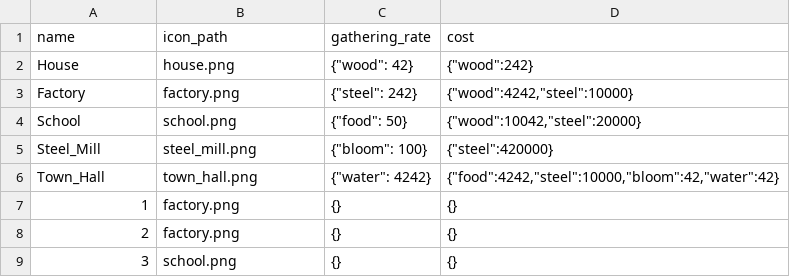
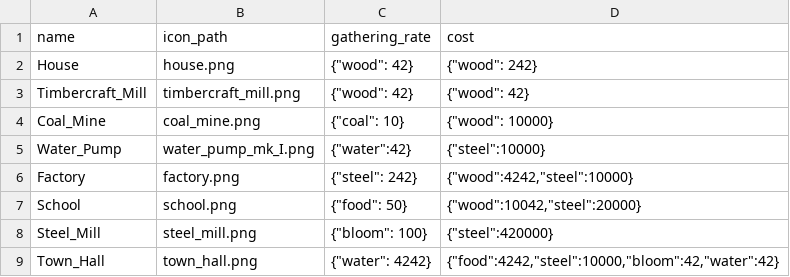
Before and after one commit to idwessough/iDecisionGame, a CSV file: buildings_data.csv, drawn as a sheet; only a part is shown; the shorter side is filled out with more unchanged rows.

Commit message:
Create assets (buildings resources)

```diff
--- a/buildings_data.csv
+++ b/buildings_data.csv
@@ -1,3 +1,6 @@
 name;icon_path;gathering_rate;cost
-"House";"house.png";{"wood": 42};{"wood":242}
+"House";"house.png";{"wood": 42};{"wood": 242}
+"Timbercraft_Mill";"timbercraft_mill.png";{"wood": 42};{"wood": 42}
+"Coal_Mine";"coal_mine.png";{"coal": 10};{"wood": 10000}
+"Water_Pump";"water_pump_mk_I.png";{"water":42};{"steel":10000}
 "Factory";"factory.png";{"steel": 242};{"wood":4242,"steel":10000}
```
Also changed, not shown: 57 other files.
